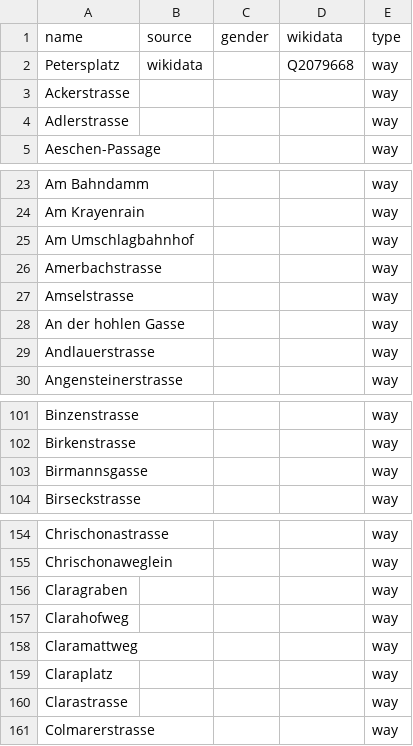
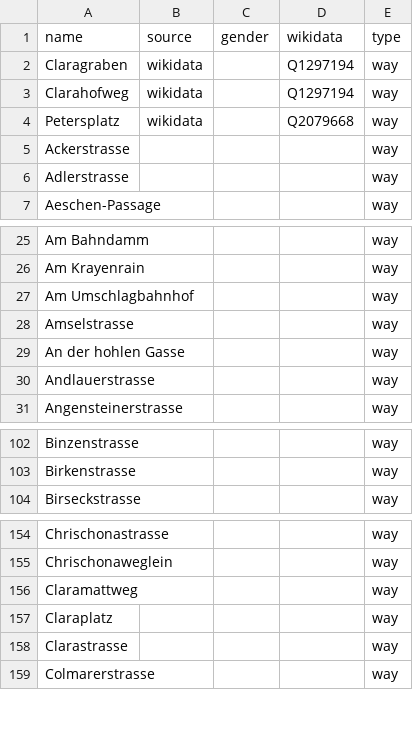
Before and after one commit to EqualStreetNames/equalstreetnames-basel, a CSV file: data/other.csv, drawn as a sheet; only a part is shown, gaps mark what is left out; removed rows and columns are numbered as before the commit, all else as after; the diff names each change by its address in the sheet, - before the commit and + after, or states it on an @@ line.

```diff
--- a/data/other.csv
+++ b/data/other.csv
+row 2: Claragraben | wikidata |  | Q1297194 | way
+row 3: Clarahofweg | wikidata |  | Q1297194 | way
-row 26: Amerbachstrasse |  |  |  | way
-row 103: Birmannsgasse |  |  |  | way
-row 156: Claragraben |  |  |  | way
-row 157: Clarahofweg |  |  |  | way
```
Also changed, not shown: data/gender.csv, 2 other files.
